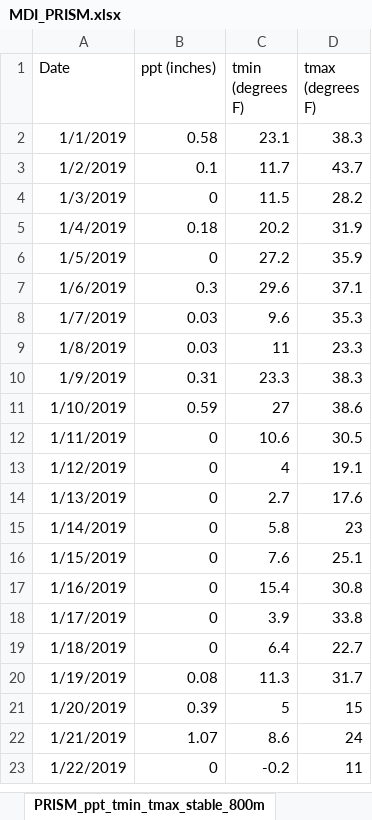
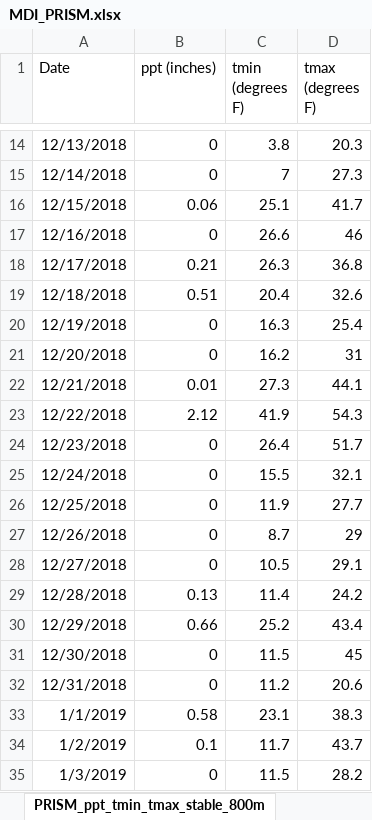
Before and after one commit to Kylelima21/future_forests_analysis_2025, an Excel workbook: data/MDI_PRISM.xlsx, sheet PRISM_ppt_tmin_tmax_stable_800m, drawn as a sheet; only a part is shown, gaps mark what is left out; the shorter side is filled out with more unchanged rows; values as stored, in another font and other column widths than the file's, no borders; the diff covers the shown part only; the diff names each change by its address in the sheet, - before the commit and + after, or states it on an @@ line.

```diff
--- a/data/MDI_PRISM.xlsx (sheet PRISM_ppt_tmin_tmax_stable_800m)
+++ b/data/MDI_PRISM.xlsx (sheet PRISM_ppt_tmin_tmax_stable_800m)
+row 14: 12/13/2018 | 0 | 3.8 | 20.3
+row 15: 12/14/2018 | 0 | 7 | 27.3
+row 16: 12/15/2018 | 0.06 | 25.1 | 41.7
+row 17: 12/16/2018 | 0 | 26.6 | 46
+row 18: 12/17/2018 | 0.21 | 26.3 | 36.8
+row 19: 12/18/2018 | 0.51 | 20.4 | 32.6
+row 20: 12/19/2018 | 0 | 16.3 | 25.4
+row 21: 12/20/2018 | 0 | 16.2 | 31
+row 22: 12/21/2018 | 0.01 | 27.3 | 44.1
+row 23: 12/22/2018 | 2.12 | 41.9 | 54.3
+row 24: 12/23/2018 | 0 | 26.4 | 51.7
+row 25: 12/24/2018 | 0 | 15.5 | 32.1
+row 26: 12/25/2018 | 0 | 11.9 | 27.7
+row 27: 12/26/2018 | 0 | 8.7 | 29
+row 28: 12/27/2018 | 0 | 10.5 | 29.1
+row 29: 12/28/2018 | 0.13 | 11.4 | 24.2
+row 30: 12/29/2018 | 0.66 | 25.2 | 43.4
+row 31: 12/30/2018 | 0 | 11.5 | 45
+row 32: 12/31/2018 | 0 | 11.2 | 20.6
```
Also changed, not shown: 12 added rows and 31 removed rows elsewhere in this sheet, data/Belfast_PRISM.xlsx, data/Schoodic_PRISM.xlsx, 4 other files.
